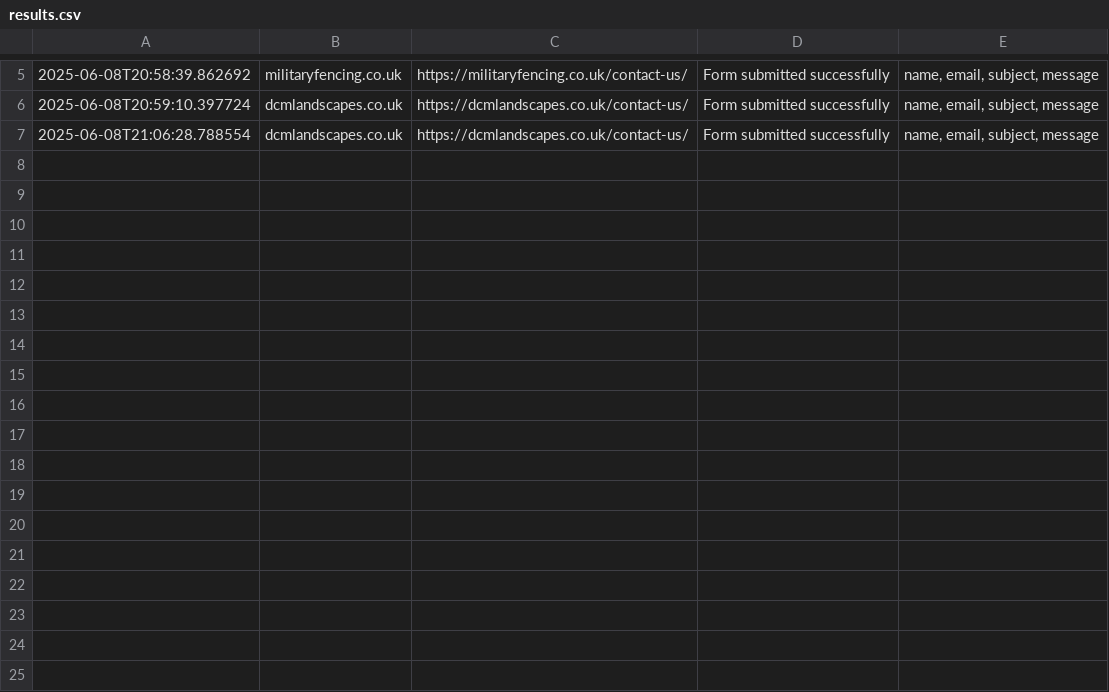
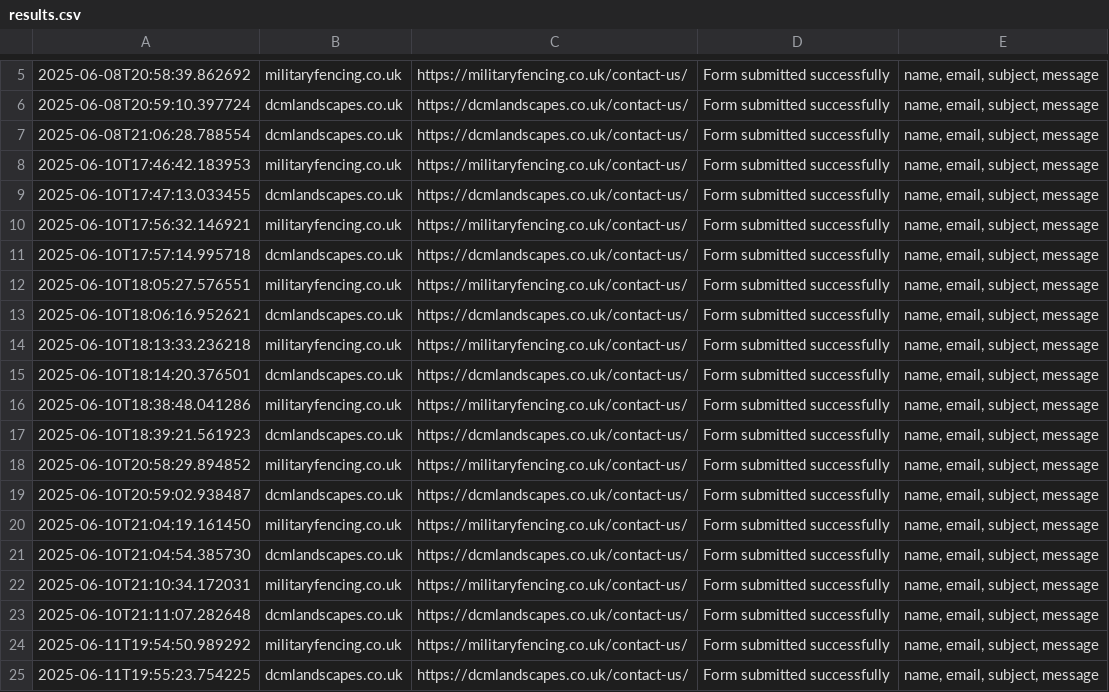
Before and after one commit to Yourm9/contact-form-testing, a CSV file: results.csv, drawn as a sheet; only a part is shown, gaps mark what is left out; the diff names each change by its address in the sheet, - before the commit and + after, or states it on an @@ line.

Commit message:
Update message here

```diff
--- a/results.csv
+++ b/results.csv
+row 8: 2025-06-10T17:46:42.183953 | militaryfencing.co.uk | https://militaryfencing.co.uk/contact-us/ | Form submitted successfully | name, email, subject, message
+row 9: 2025-06-10T17:47:13.033455 | dcmlandscapes.co.uk | https://dcmlandscapes.co.uk/contact-us/ | Form submitted successfully | name, email, subject, message
+row 10: 2025-06-10T17:56:32.146921 | militaryfencing.co.uk | https://militaryfencing.co.uk/contact-us/ | Form submitted successfully | name, email, subject, message
+row 11: 2025-06-10T17:57:14.995718 | dcmlandscapes.co.uk | https://dcmlandscapes.co.uk/contact-us/ | Form submitted successfully | name, email, subject, message
+row 12: 2025-06-10T18:05:27.576551 | militaryfencing.co.uk | https://militaryfencing.co.uk/contact-us/ | Form submitted successfully | name, email, subject, message
+row 13: 2025-06-10T18:06:16.952621 | dcmlandscapes.co.uk | https://dcmlandscapes.co.uk/contact-us/ | Form submitted successfully | name, email, subject, message
+row 14: 2025-06-10T18:13:33.236218 | militaryfencing.co.uk | https://militaryfencing.co.uk/contact-us/ | Form submitted successfully | name, email, subject, message
+row 15: 2025-06-10T18:14:20.376501 | dcmlandscapes.co.uk | https://dcmlandscapes.co.uk/contact-us/ | Form submitted successfully | name, email, subject, message
+row 16: 2025-06-10T18:38:48.041286 | militaryfencing.co.uk | https://militaryfencing.co.uk/contact-us/ | Form submitted successfully | name, email, subject, message
+row 17: 2025-06-10T18:39:21.561923 | dcmlandscapes.co.uk | https://dcmlandscapes.co.uk/contact-us/ | Form submitted successfully | name, email, subject, message
+row 18: 2025-06-10T20:58:29.894852 | militaryfencing.co.uk | https://militaryfencing.co.uk/contact-us/ | Form submitted successfully | name, email, subject, message
+row 19: 2025-06-10T20:59:02.938487 | dcmlandscapes.co.uk | https://dcmlandscapes.co.uk/contact-us/ | Form submitted successfully | name, email, subject, message
+row 20: 2025-06-10T21:04:19.161450 | militaryfencing.co.uk | https://militaryfencing.co.uk/contact-us/ | Form submitted successfully | name, email, subject, message
+row 21: 2025-06-10T21:04:54.385730 | dcmlandscapes.co.uk | https://dcmlandscapes.co.uk/contact-us/ | Form submitted successfully | name, email, subject, message
+row 22: 2025-06-10T21:10:34.172031 | militaryfencing.co.uk | https://militaryfencing.co.uk/contact-us/ | Form submitted successfully | name, email, subject, message
+row 23: 2025-06-10T21:11:07.282648 | dcmlandscapes.co.uk | https://dcmlandscapes.co.uk/contact-us/ | Form submitted successfully | name, email, subject, message
+row 24: 2025-06-11T19:54:50.989292 | militaryfencing.co.uk | https://militaryfencing.co.uk/contact-us/ | Form submitted successfully | name, email, subject, message
+row 25: 2025-06-11T19:55:23.754225 | dcmlandscapes.co.uk | https://dcmlandscapes.co.uk/contact-us/ | Form submitted successfully | name, email, subject, message
```
Also changed, not shown: 2 other files.
